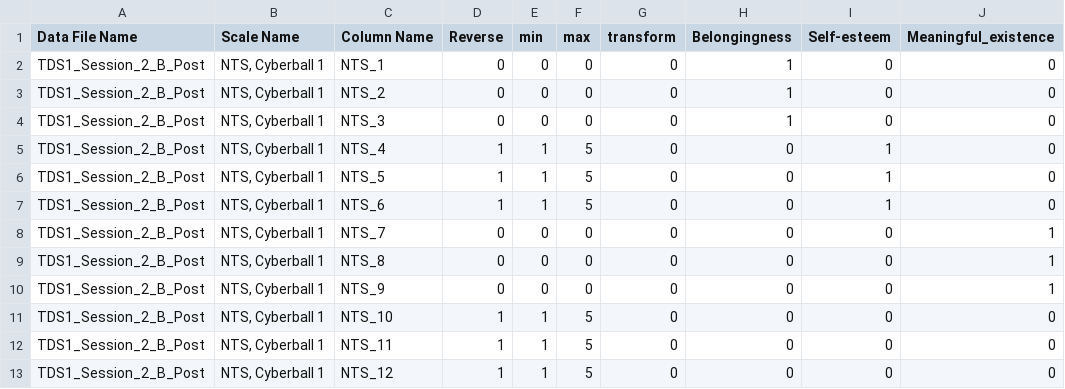
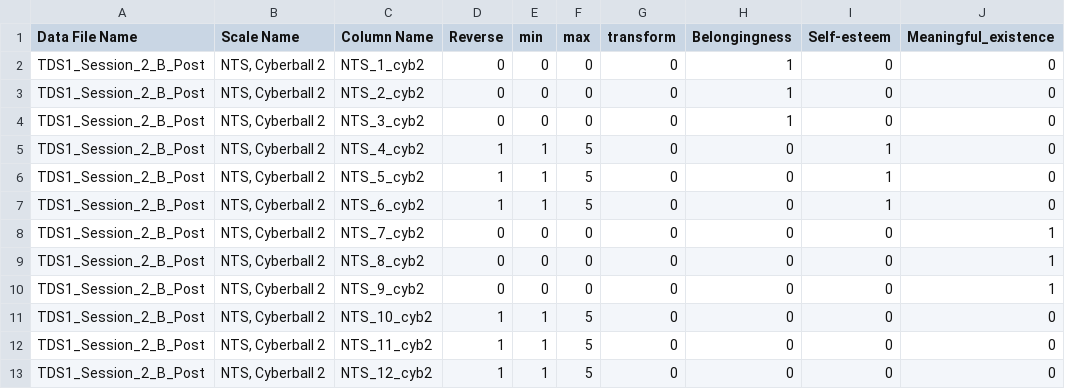
Before and after one commit to dsnlab/TDS_scripts, a CSV file: behavioral/score_qualtrics_tds/rubrics/tds1/wave1/post/NTS_Cyb2_scoring_rubric_TDS1_POST.csv, drawn as a sheet; only a part is shown; the diff names each change by its address in the sheet, - before the commit and + after, or states it on an @@ line.

```diff
--- a/behavioral/score_qualtrics_tds/rubrics/tds1/wave1/post/NTS_Cyb2_scoring_rubric_TDS1_POST.csv
+++ b/behavioral/score_qualtrics_tds/rubrics/tds1/wave1/post/NTS_Cyb2_scoring_rubric_TDS1_POST.csv
-B2:B13 (Scale Name): NTS, Cyberball 1
+B2:B13 (Scale Name): NTS, Cyberball 2
-C2 (Column Name): NTS_1
+C2 (Column Name): NTS_1_cyb2
-C3 (Column Name): NTS_2
+C3 (Column Name): NTS_2_cyb2
-C4 (Column Name): NTS_3
+C4 (Column Name): NTS_3_cyb2
-C5 (Column Name): NTS_4
+C5 (Column Name): NTS_4_cyb2
-C6 (Column Name): NTS_5
+C6 (Column Name): NTS_5_cyb2
-C7 (Column Name): NTS_6
+C7 (Column Name): NTS_6_cyb2
-C8 (Column Name): NTS_7
+C8 (Column Name): NTS_7_cyb2
-C9 (Column Name): NTS_8
+C9 (Column Name): NTS_8_cyb2
-C10 (Column Name): NTS_9
+C10 (Column Name): NTS_9_cyb2
-C11 (Column Name): NTS_10
+C11 (Column Name): NTS_10_cyb2
-C12 (Column Name): NTS_11
+C12 (Column Name): NTS_11_cyb2
-C13 (Column Name): NTS_12
+C13 (Column Name): NTS_12_cyb2
```
Also changed, not shown: behavioral/score_qualtrics_tds/rubrics/tds1/wave1/post/NTS_Cyb1_scoring_rubric_TDS1_POST.csv.
